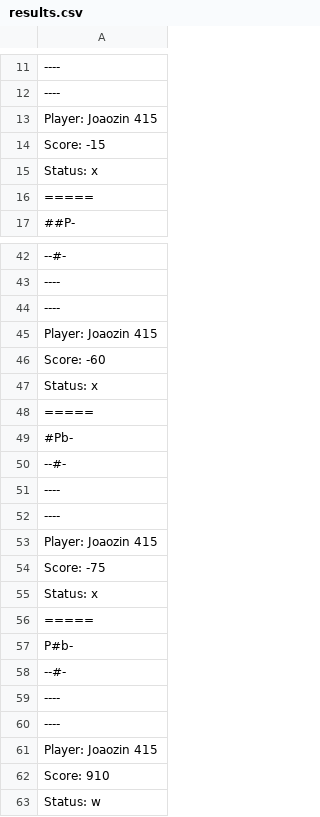
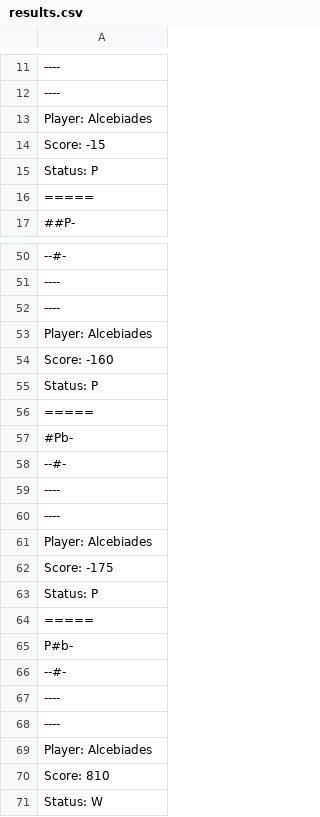
Before and after one commit to ProjetoMC322/Lab05, a CSV file: bin/pt/c40task/l05wumpus/results.csv, drawn as a sheet; only a part is shown, gaps mark what is left out; addresses are those after the commit; the diff covers the shown part only; the diff names each change by its address in the sheet, - before the commit and + after, or states it on an @@ line.

```diff
--- a/bin/pt/c40task/l05wumpus/results.csv
+++ b/bin/pt/c40task/l05wumpus/results.csv
-A13: Player: Joaozin 415
+A13: Player: Alcebiades
-A15: Status: x
+A15: Status: P
-A53: Player: Joaozin 415
+A53: Player: Alcebiades
-A54: Score: -60
+A54: Score: -160
-A55: Status: x
+A55: Status: P
-A61: Player: Joaozin 415
+A61: Player: Alcebiades
-A62: Score: -75
+A62: Score: -175
-A63: Status: x
+A63: Status: P
-A69: Player: Joaozin 415
+A69: Player: Alcebiades
-A70: Score: 910
+A70: Score: 810
-A71: Status: w
+A71: Status: W
```
Also changed, not shown: 8 added rows and 9 edited cells elsewhere in this file, src/pt/c40task/l05wumpus/results.csv, 6 other files.
